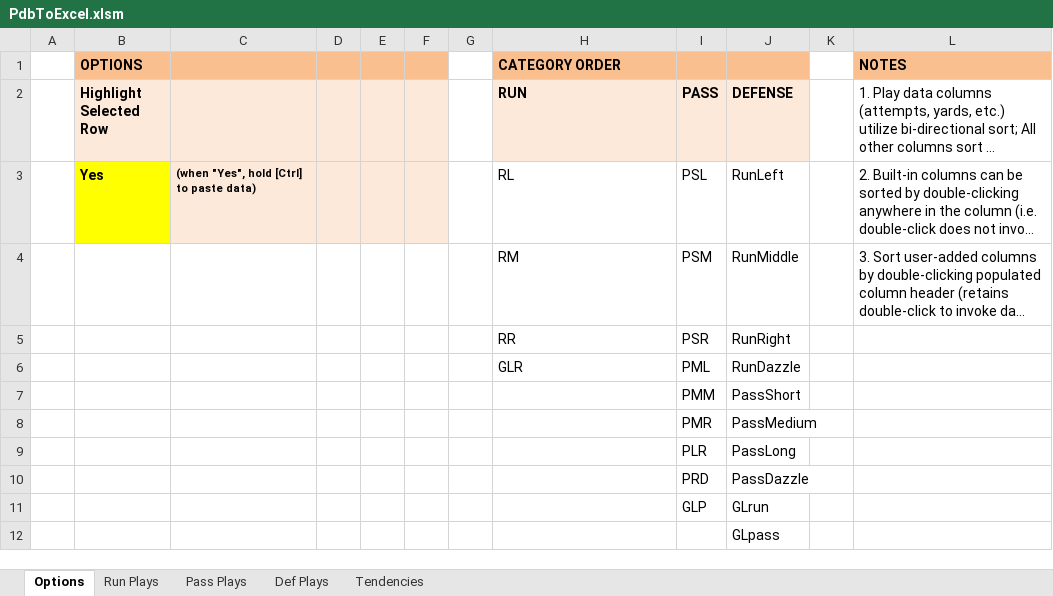
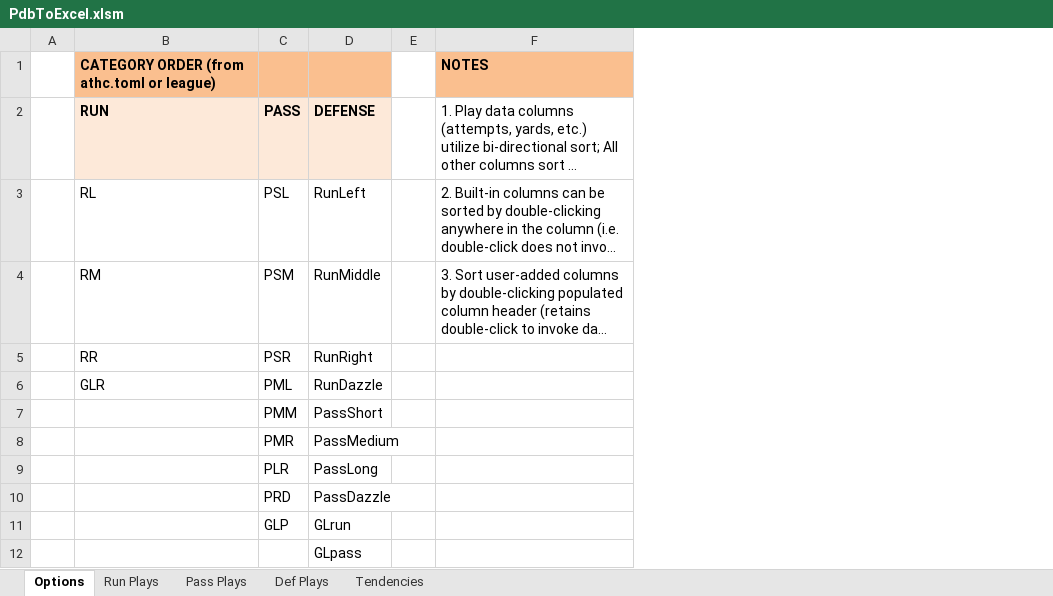
Before and after one commit to jako479/athc, an Excel workbook: src/athc/pdbtoexcel/excel-template/PdbToExcel.xlsm, sheet Options, drawn as a sheet; long unchanged cells end in …; values as stored, in another font and other column widths than the file's, no borders; removed rows and columns are numbered as before the commit, all else as after; the diff names each change by its address in the sheet, - before the commit and + after, or states it on an @@ line.

Commit message:
convert-pdb: smart row highlight doesn't mark file dirty

```diff
--- a/src/athc/pdbtoexcel/excel-template/PdbToExcel.xlsm (sheet Options)
+++ b/src/athc/pdbtoexcel/excel-template/PdbToExcel.xlsm (sheet Options)
-column B (Highlight Selected Row), row 1: OPTIONS; row 3: Yes
-column C, row 3: (when "Yes", hold [Ctrl] to paste data)
-column D, empty
-column E, empty
-column F, empty
-column G, empty
-B1 (RUN): CATEGORY ORDER
+B1 (RUN): CATEGORY ORDER (from athc.toml or league)
```
Also changed, not shown: src/athc/pdbtoexcel/excel-template/PdbToExcelWithCategories.xlsm, 3 other files.
